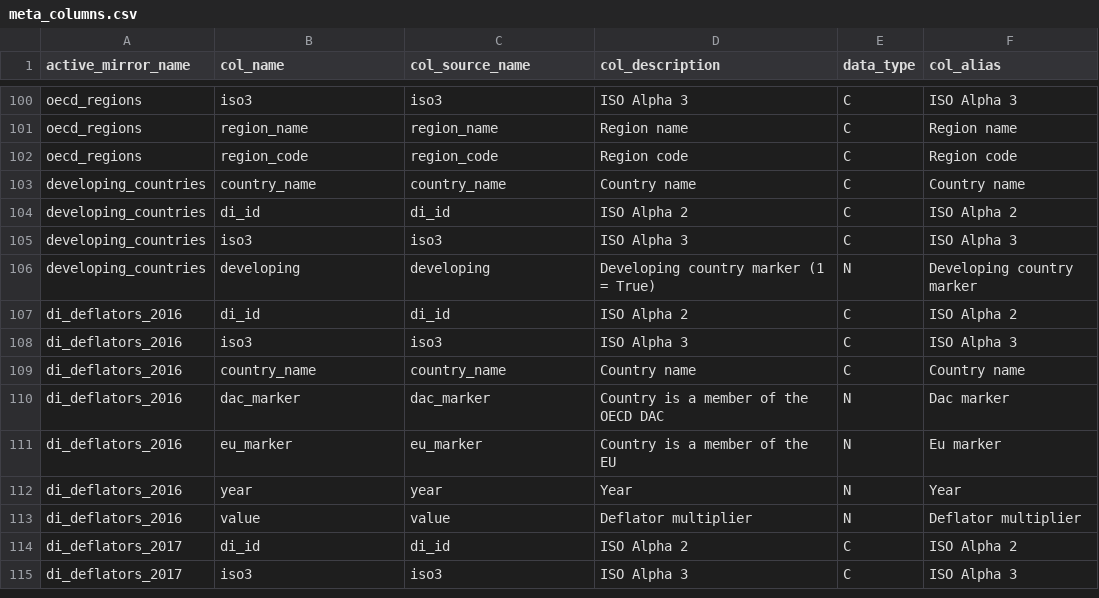
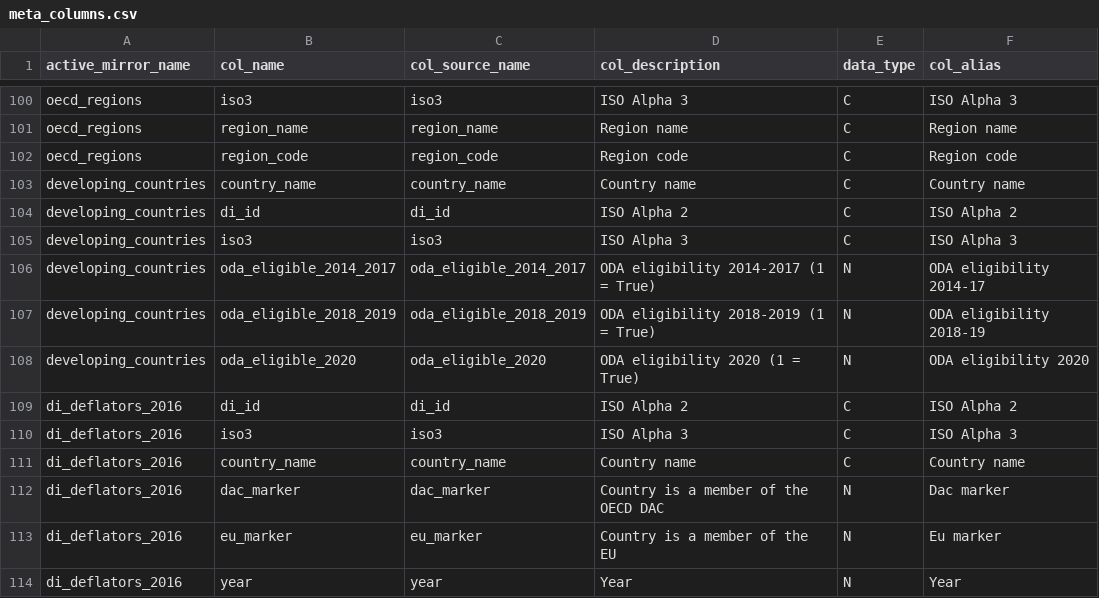
Before and after one commit to devinit/ddw-analyst-ui, a CSV file: data_updates/manual/CSV/meta_columns.csv, drawn as a sheet; only a part is shown, gaps mark what is left out; the shorter side is filled out with more unchanged rows.

```diff
--- a/data_updates/manual/CSV/meta_columns.csv
+++ b/data_updates/manual/CSV/meta_columns.csv
@@ -105,3 +105,5 @@ developing_countries,di_id,di_id,ISO Alpha 2,C,ISO Alpha 2
 developing_countries,iso3,iso3,ISO Alpha 3,C,ISO Alpha 3
-developing_countries,developing,developing,Developing country marker (1 = True),N,Developing country marker
+developing_countries,oda_eligible_2014_2017,oda_eligible_2014_2017,ODA eligibility 2014-2017 (1 = True),N,ODA eligibility 2014-17
+developing_countries,oda_eligible_2018_2019,oda_eligible_2018_2019,ODA eligibility 2018-2019 (1 = True),N,ODA eligibility 2018-19
+developing_countries,oda_eligible_2020,oda_eligible_2020,ODA eligibility 2020 (1 = True),N,ODA eligibility 2020
 di_deflators_2016,di_id,di_id,ISO Alpha 2,C,ISO Alpha 2
```
Also changed, not shown: data_updates/manual/CSV/developing_countries.csv.
